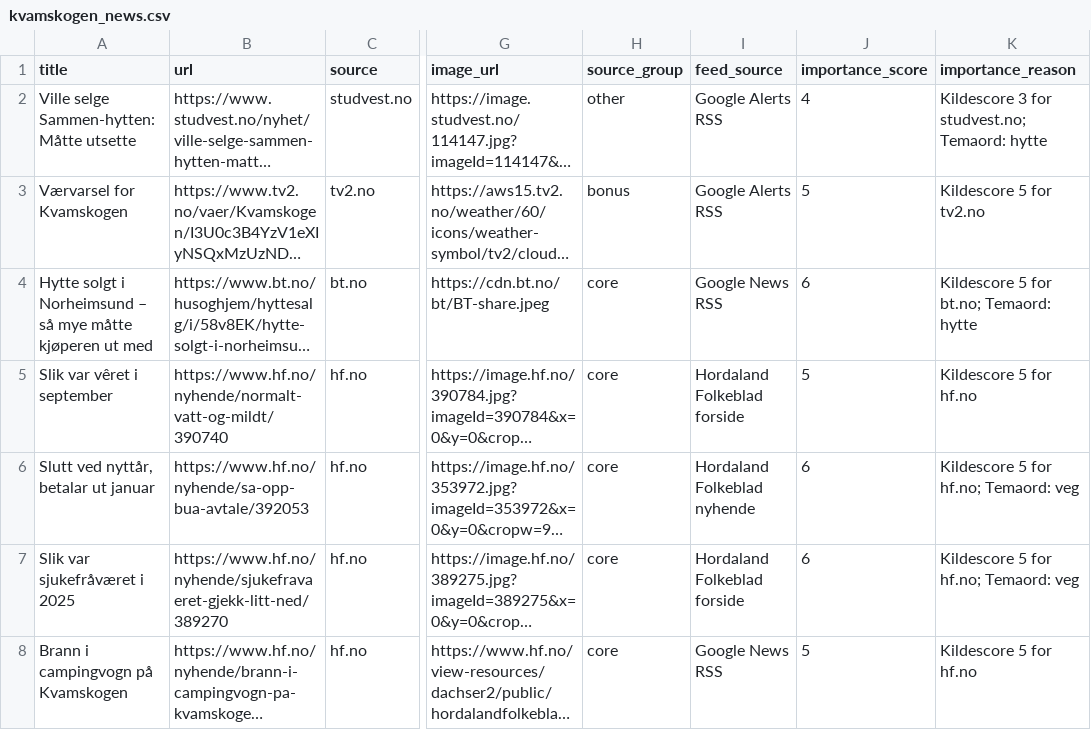
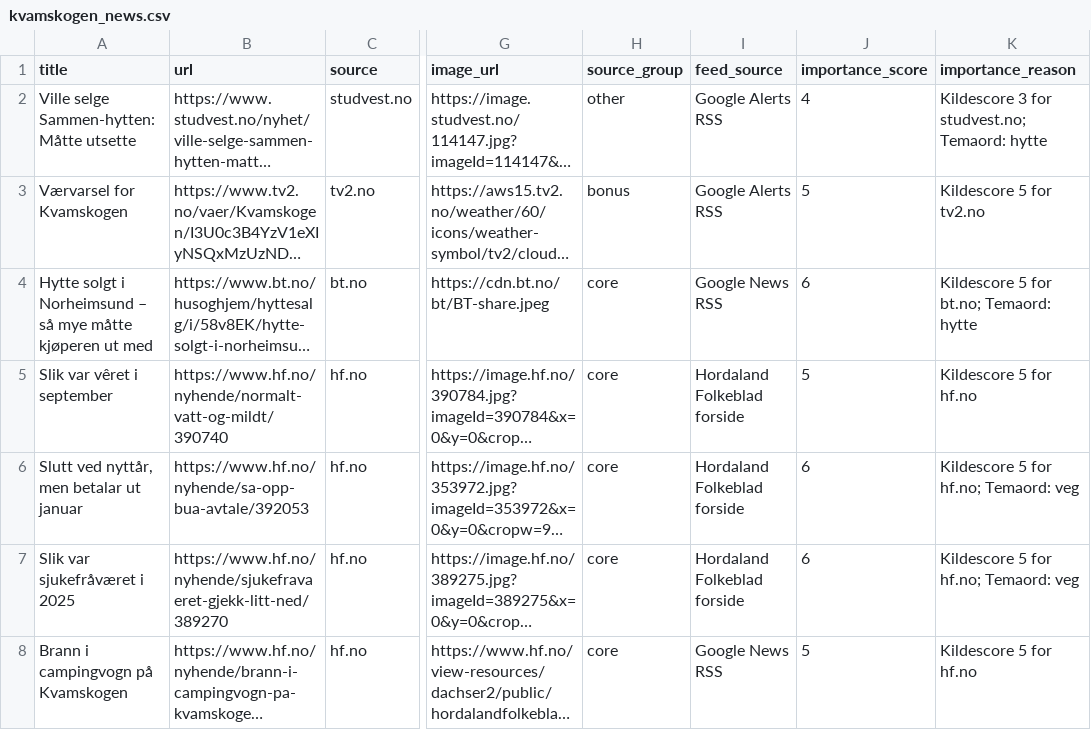
Before and after one commit to naessrobert-ui/visitkvamskogen, a CSV file: public/data/kvamskogen_news.csv, drawn as a sheet; only a part is shown, gaps mark what is left out; long unchanged cells end in …; the diff names each change by its address in the sheet, - before the commit and + after, or states it on an @@ line.

```diff
--- a/public/data/kvamskogen_news.csv
+++ b/public/data/kvamskogen_news.csv
-A6 (title): Slutt ved nyttår, betalar ut januar
+A6 (title): Slutt ved nyttår, men betalar ut januar
-I6 (feed_source): Hordaland Folkeblad nyhende
+I6 (feed_source): Hordaland Folkeblad forside
```
Also changed, not shown: 3 other files.
